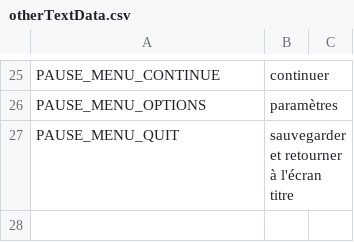
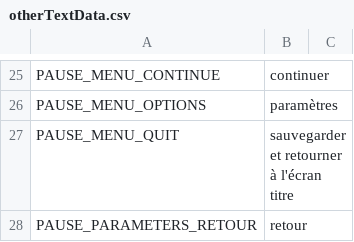
Before and after one commit to milo-vls/SAINT_MARTYRS, a CSV file: STMARTYRS/datafiles/otherTextData.csv, drawn as a sheet; only a part is shown, gaps mark what is left out.

Commit message:
menu pause
il manque juste de meilleures fonctions (sauvegarder et un sous menu pour les paramètres)

```diff
--- a/STMARTYRS/datafiles/otherTextData.csv
+++ b/STMARTYRS/datafiles/otherTextData.csv
@@ -32 +32,2 @@ PAUSE_MENU_OPTIONS,paramètres,
 PAUSE_MENU_QUIT,sauvegarder et retourner à l'écran titre,
+PAUSE_PARAMETERS_RETOUR,retour,
```
Also changed, not shown: 19 other files.
